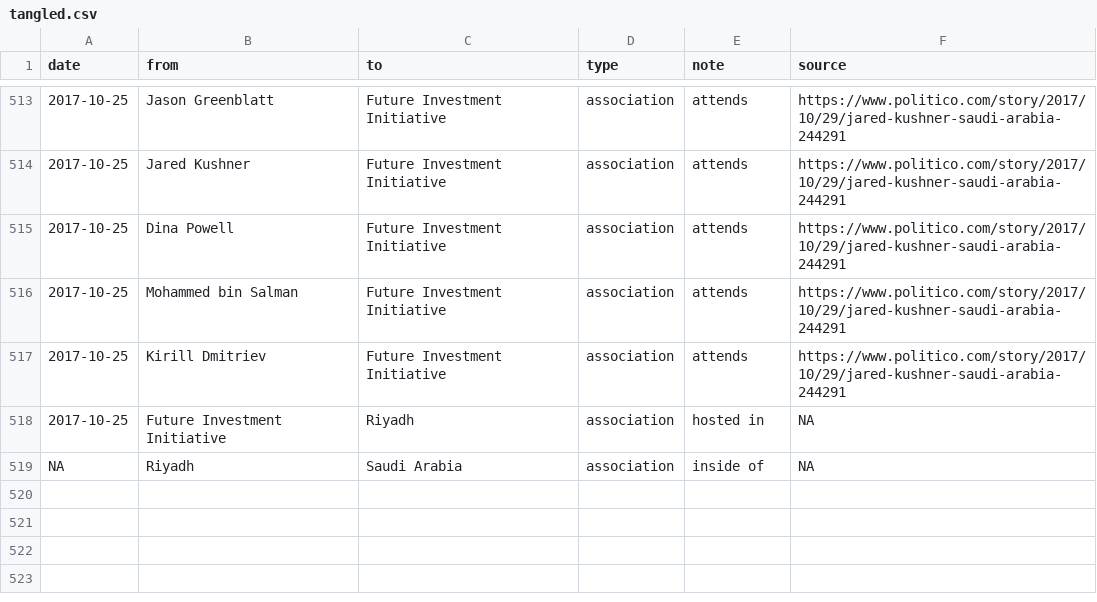
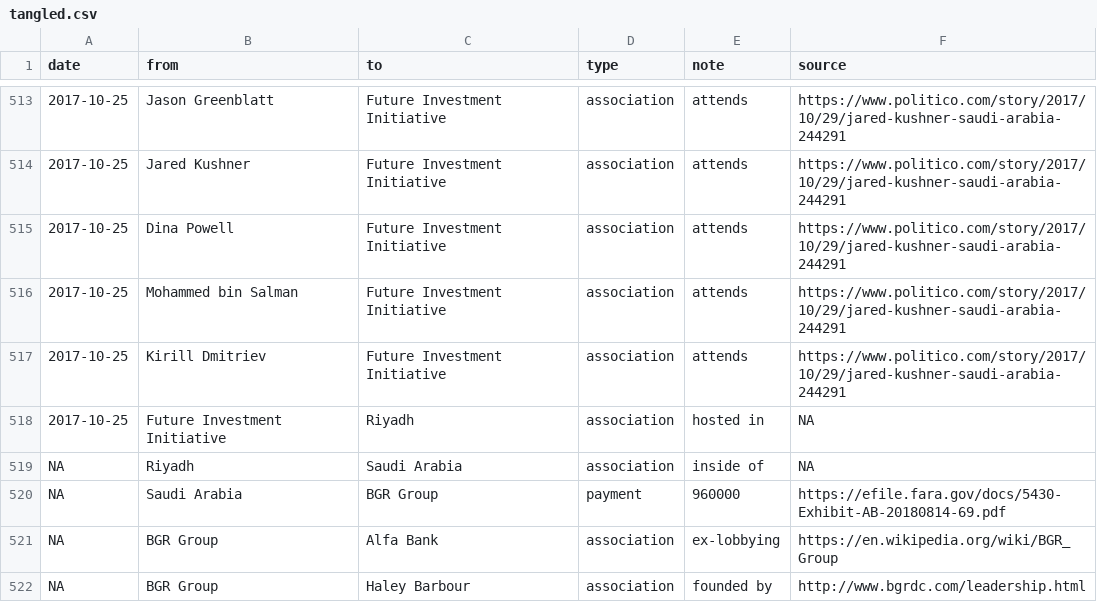
Before and after one commit to schnee/tangler, a CSV file: data/tangled.csv, drawn as a sheet; only a part is shown, gaps mark what is left out; the diff names each change by its address in the sheet, - before the commit and + after, or states it on an @@ line.

Commit message:
BGR Group

```diff
--- a/data/tangled.csv
+++ b/data/tangled.csv
+row 520: NA | Saudi Arabia | BGR Group | payment | 960000 | https://efile.fara.gov/docs/5430-Exhibit-AB-20180814-69.pdf
+row 521: NA | BGR Group | Alfa Bank | association | ex-lobbying | https://en.wikipedia.org/wiki/BGR_Group
+row 522: NA | BGR Group | Haley Barbour | association | founded by | http://www.bgrdc.com/leadership.html
```
